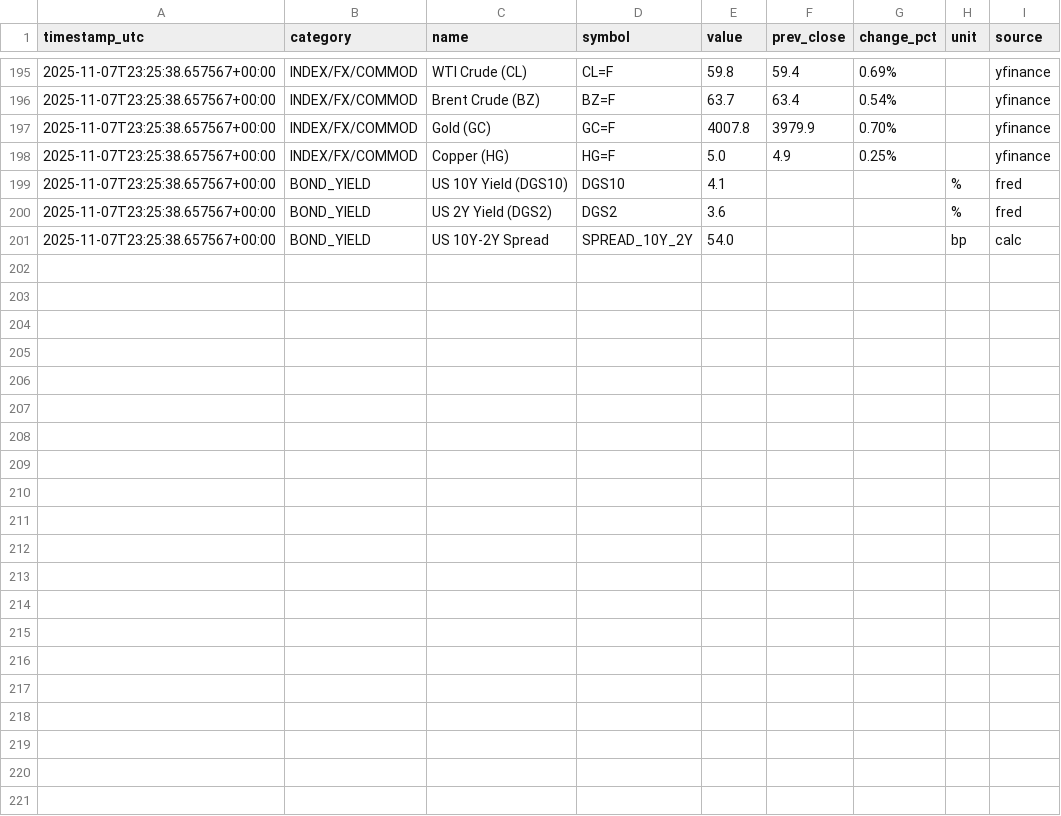
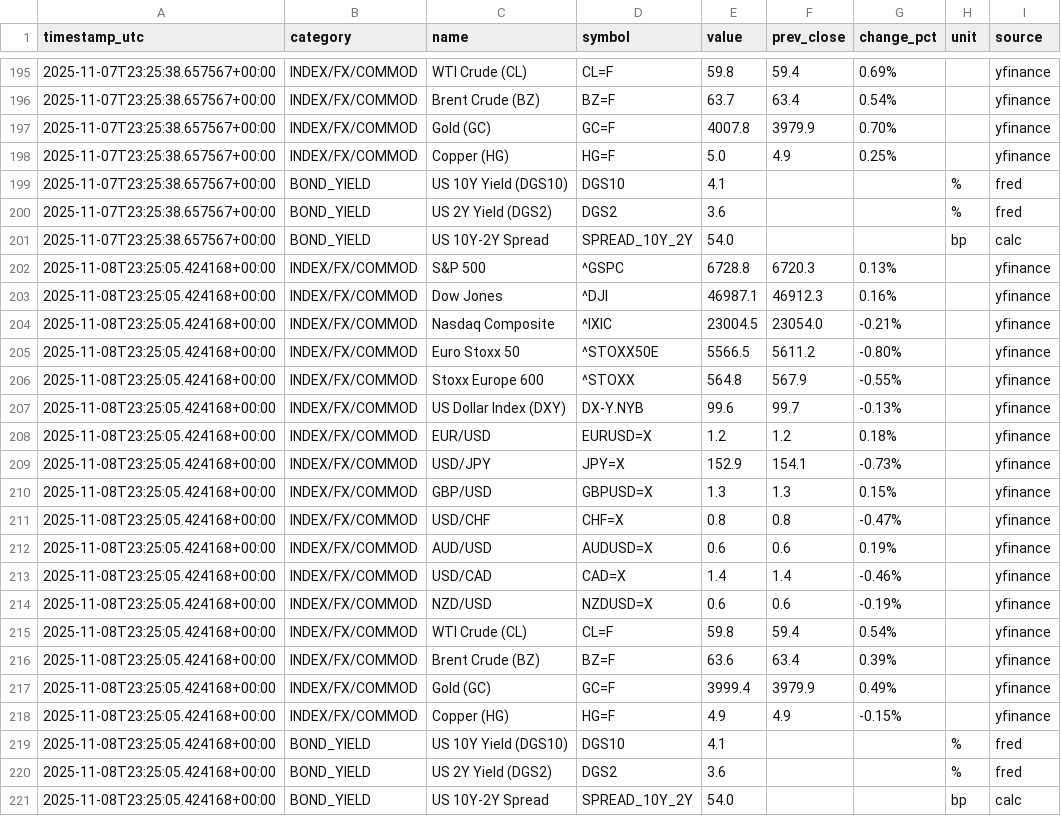
Before and after one commit to wangzehua258/autoindex, a CSV file: data/history.csv, drawn as a sheet; only a part is shown, gaps mark what is left out.

```diff
--- a/data/history.csv
+++ b/data/history.csv
@@ -201 +201,21 @@ timestamp_utc,category,name,symbol,value,prev_close,change_pct,unit,source
 2025-11-07T23:25:38.657567+00:00,BOND_YIELD,US 10Y-2Y Spread,SPREAD_10Y_2Y,54.0,,,bp,calc
+2025-11-08T23:25:05.424168+00:00,INDEX/FX/COMMOD,S&P 500,^GSPC,6728.8,6720.3,0.13%,,yfinance
+2025-11-08T23:25:05.424168+00:00,INDEX/FX/COMMOD,Dow Jones,^DJI,46987.1,46912.3,0.16%,,yfinance
+2025-11-08T23:25:05.424168+00:00,INDEX/FX/COMMOD,Nasdaq Composite,^IXIC,23004.5,23054.0,-0.21%,,yfinance
+2025-11-08T23:25:05.424168+00:00,INDEX/FX/COMMOD,Euro Stoxx 50,^STOXX50E,5566.5,5611.2,-0.80%,,yfinance
+2025-11-08T23:25:05.424168+00:00,INDEX/FX/COMMOD,Stoxx Europe 600,^STOXX,564.8,567.9,-0.55%,,yfinance
+2025-11-08T23:25:05.424168+00:00,INDEX/FX/COMMOD,US Dollar Index (DXY),DX-Y.NYB,99.6,99.7,-0.13%,,yfinance
+2025-11-08T23:25:05.424168+00:00,INDEX/FX/COMMOD,EUR/USD,EURUSD=X,1.2,1.2,0.18%,,yfinance
+2025-11-08T23:25:05.424168+00:00,INDEX/FX/COMMOD,USD/JPY,JPY=X,152.9,154.1,-0.73%,,yfinance
+2025-11-08T23:25:05.424168+00:00,INDEX/FX/COMMOD,GBP/USD,GBPUSD=X,1.3,1.3,0.15%,,yfinance
+2025-11-08T23:25:05.424168+00:00,INDEX/FX/COMMOD,USD/CHF,CHF=X,0.8,0.8,-0.47%,,yfinance
+2025-11-08T23:25:05.424168+00:00,INDEX/FX/COMMOD,AUD/USD,AUDUSD=X,0.6,0.6,0.19%,,yfinance
+2025-11-08T23:25:05.424168+00:00,INDEX/FX/COMMOD,USD/CAD,CAD=X,1.4,1.4,-0.46%,,yfinance
+2025-11-08T23:25:05.424168+00:00,INDEX/FX/COMMOD,NZD/USD,NZDUSD=X,0.6,0.6,-0.19%,,yfinance
+2025-11-08T23:25:05.424168+00:00,INDEX/FX/COMMOD,WTI Crude (CL),CL=F,59.8,59.4,0.54%,,yfinance
+2025-11-08T23:25:05.424168+00:00,INDEX/FX/COMMOD,Brent Crude (BZ),BZ=F,63.6,63.4,0.39%,,yfinance
+2025-11-08T23:25:05.424168+00:00,INDEX/FX/COMMOD,Gold (GC),GC=F,3999.4,3979.9,0.49%,,yfinance
+2025-11-08T23:25:05.424168+00:00,INDEX/FX/COMMOD,Copper (HG),HG=F,4.9,4.9,-0.15%,,yfinance
+2025-11-08T23:25:05.424168+00:00,BOND_YIELD,US 10Y Yield (DGS10),DGS10,4.1,,,%,fred
+2025-11-08T23:25:05.424168+00:00,BOND_YIELD,US 2Y  Yield (DGS2),DGS2,3.6,,,%,fred
+2025-11-08T23:25:05.424168+00:00,BOND_YIELD,US 10Y-2Y Spread,SPREAD_10Y_2Y,54.0,,,bp,calc
```
Also changed, not shown: data/latest.csv.
